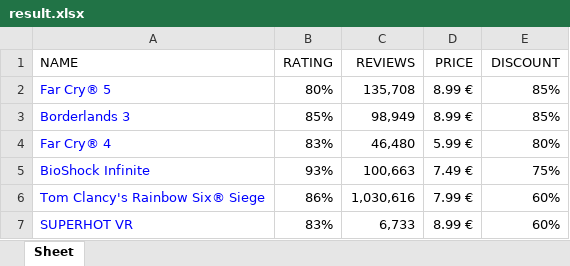
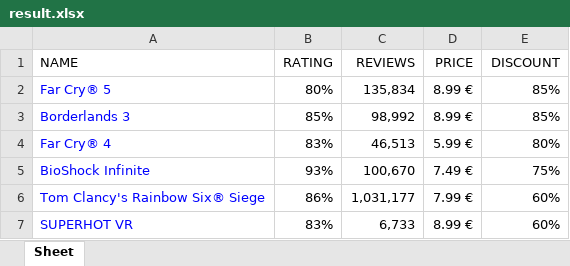
Before and after one commit to pavelsananko/automation-project, an Excel workbook: result.xlsx, sheet Sheet, drawn as a sheet; only a part is shown; values as stored, in another font and other column widths than the file's, no borders; the diff covers the shown part only; the diff names each change by its address in the sheet, - before the commit and + after, or states it on an @@ line.

```diff
--- a/result.xlsx (sheet Sheet)
+++ b/result.xlsx (sheet Sheet)
-C2 (REVIEWS): 135,708
+C2 (REVIEWS): 135,834
-C3 (REVIEWS): 98,949
+C3 (REVIEWS): 98,992
-C4 (REVIEWS): 46,480
+C4 (REVIEWS): 46,513
-C5 (REVIEWS): 100,663
+C5 (REVIEWS): 100,670
-C6 (REVIEWS): 1,030,616
+C6 (REVIEWS): 1,031,177
```
Also changed, not shown: other rows of this sheet, 2 other files.
